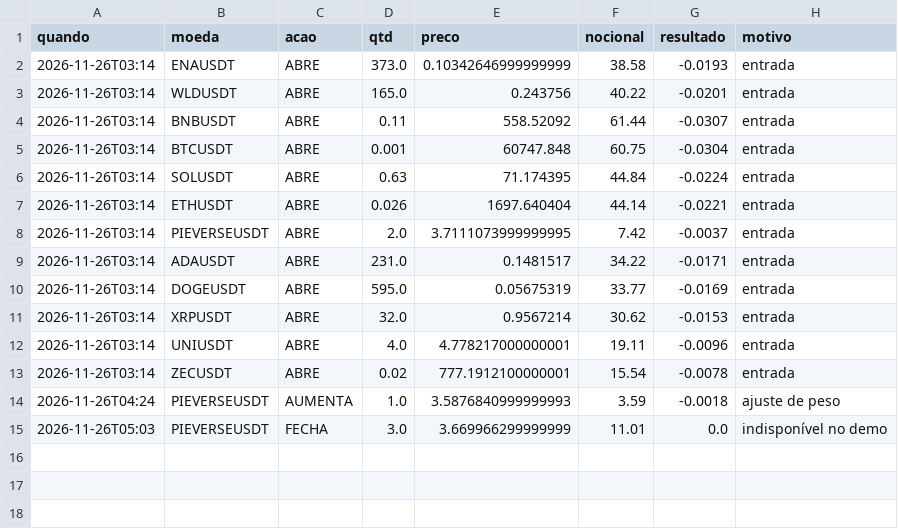
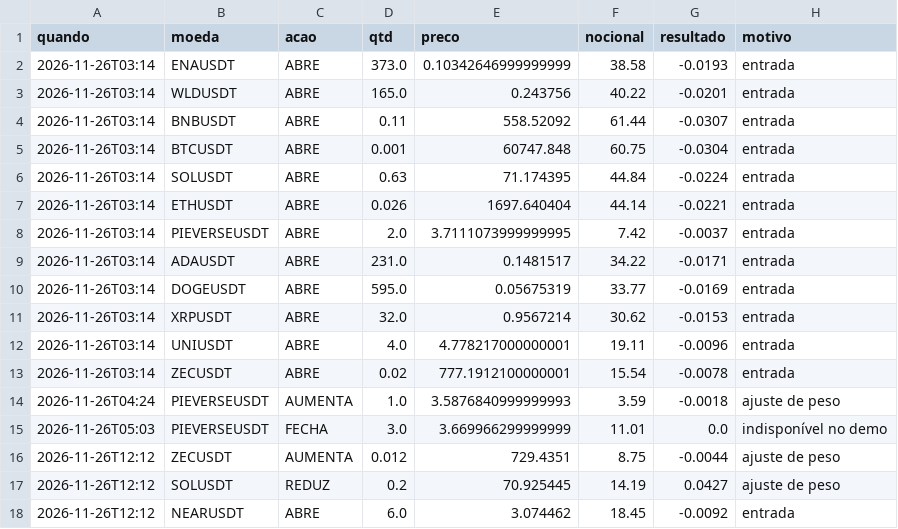
Before and after one commit to voideternaldubs-blip/trading-ia-mesa, a CSV file: data/foguete2_trades.csv, drawn as a sheet.

```diff
--- a/data/foguete2_trades.csv
+++ b/data/foguete2_trades.csv
@@ -15 +15,4 @@ quando,moeda,acao,qtd,preco,nocional,resultado,motivo
 2026-11-26T05:03,PIEVERSEUSDT,FECHA,3.0,3.669966299999999,11.01,0.0,indisponível no demo
+2026-11-26T12:12,ZECUSDT,AUMENTA,0.012,729.4351,8.75,-0.0044,ajuste de peso
+2026-11-26T12:12,SOLUSDT,REDUZ,0.2,70.925445,14.19,0.0427,ajuste de peso
+2026-11-26T12:12,NEARUSDT,ABRE,6.0,3.074462,18.45,-0.0092,entrada
```
Also changed, not shown: 13 other files.
